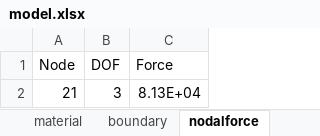
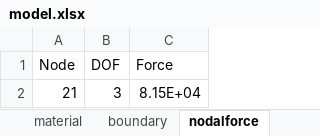
Before and after one commit to liangsihuang/FEM, an Excel workbook: NewtonRaphson/model.xlsx, sheet nodalforce, drawn as a sheet; values as stored, in another font and other column widths than the file's, no borders; the diff names each change by its address in the sheet, - before the commit and + after, or states it on an @@ line.

```diff
--- a/NewtonRaphson/model.xlsx (sheet nodalforce)
+++ b/NewtonRaphson/model.xlsx (sheet nodalforce)
-C2 (Force): 8.13E+04
+C2 (Force): 8.15E+04
```
Also changed, not shown: 5 other files.
